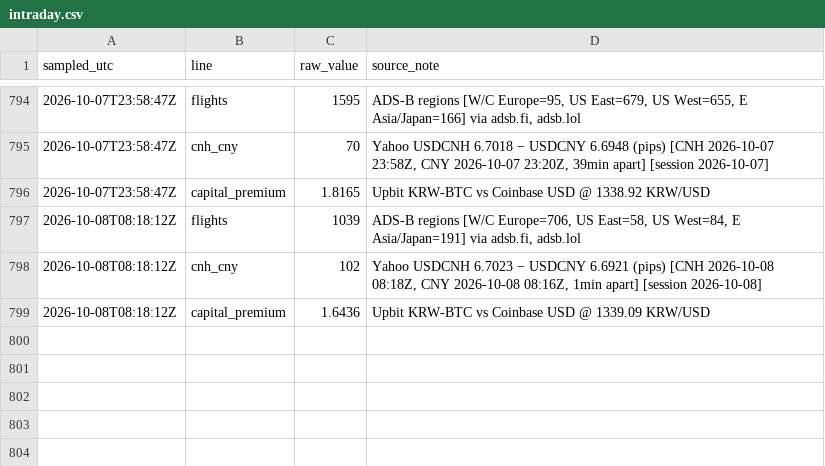
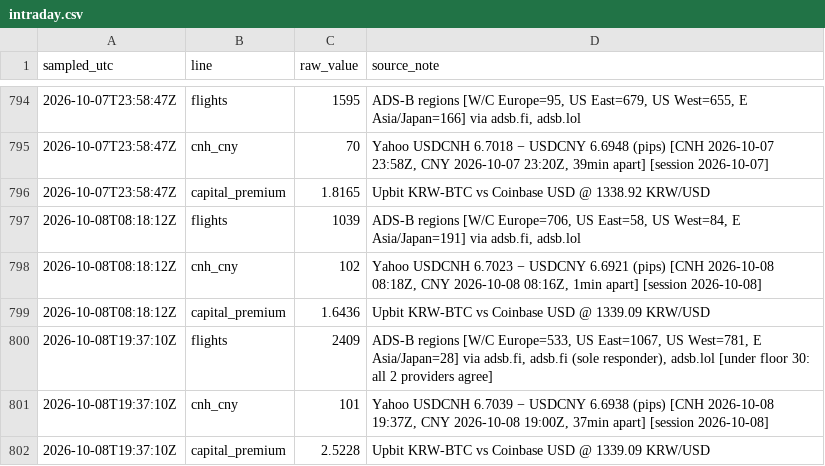
Before and after one commit to wan9yu/tremor, a CSV file: data/intraday.csv, drawn as a sheet; only a part is shown, gaps mark what is left out.

```diff
--- a/data/intraday.csv
+++ b/data/intraday.csv
@@ -799 +799,4 @@ sampled_utc,line,raw_value,source_note
 2026-10-08T08:18:12Z,capital_premium,1.6436,Upbit KRW-BTC vs Coinbase USD @ 1339.09 KRW/USD
+2026-10-08T19:37:10Z,flights,2409,"ADS-B regions [W/C Europe=533, US East=1067, US West=781, E Asia/Japan=28] via adsb.fi, adsb.fi (sole responder), adsb.lol [under floor 30: all 2 providers agree]"
+2026-10-08T19:37:10Z,cnh_cny,101,"Yahoo USDCNH 6.7039 − USDCNY 6.6938 (pips) [CNH 2026-10-08 19:37Z, CNY 2026-10-08 19:00Z, 37min apart] [session 2026-10-08]"
+2026-10-08T19:37:10Z,capital_premium,2.5228,Upbit KRW-BTC vs Coinbase USD @ 1339.09 KRW/USD
```
